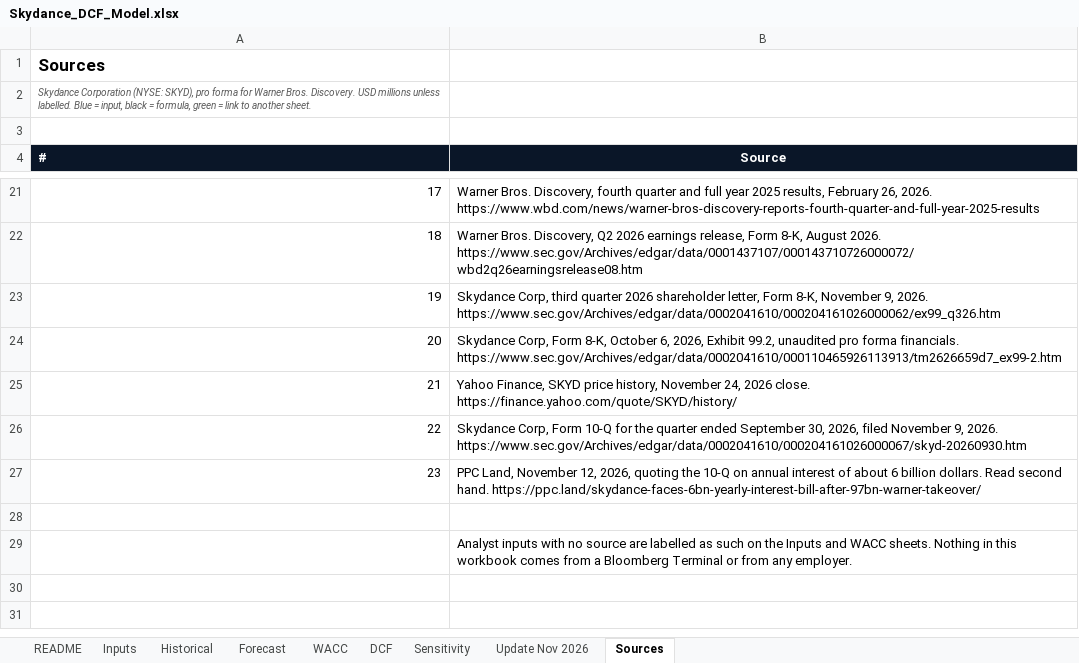
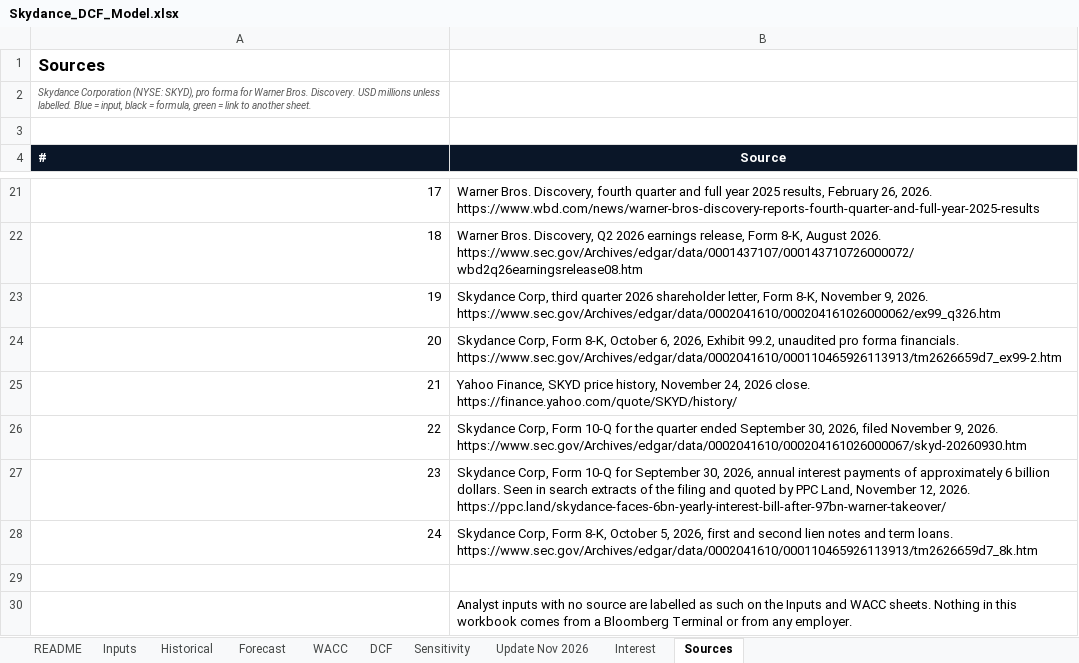
Before and after one commit to ferrierotony-cmyk/market_dashboard, an Excel workbook: site_extra/portfolio/assets/Skydance_DCF_Model.xlsx, sheet Sources, drawn as a sheet; only a part is shown, gaps mark what is left out; values as stored, in another font and other column widths than the file's, no borders; the diff names each change by its address in the sheet, - before the commit and + after, or states it on an @@ line.

```diff
--- a/site_extra/portfolio/assets/Skydance_DCF_Model.xlsx (sheet Sources)
+++ b/site_extra/portfolio/assets/Skydance_DCF_Model.xlsx (sheet Sources)
+sheet tab: Interest
-B27 (Source): PPC Land, November 12, 2026, quoting the 10-Q on annual interest of about 6 billion dollars. Read second hand. https://ppc.land/skydance-faces-6bn-yearly-interest-bill-after-97bn-warner-takeover/
+B27 (Source): Skydance Corp, Form 10-Q for September 30, 2026, annual interest payments of approximately 6 billion dollars. Seen in search extracts of the filing and quoted by PPC Land, November 12, 2026. https://ppc.land/skydance-faces-6bn-yearly-interest-bill-after-97bn-warner-takeover/
+row 28: 24 | Skydance Corp, Form 8-K, October 5, 2026, first and second lien notes and term loans. https://www.sec.gov/Archives/edgar/data/0002041610/000110465926113913/tm2626659d7_8k.htm
```
Also changed, not shown: sheet README, site_extra/portfolio/assets/FOXA_DCF_Model.xlsx, 53 other files.
